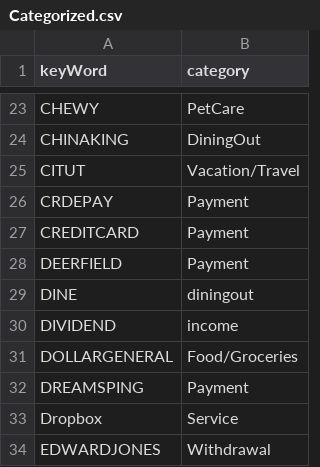
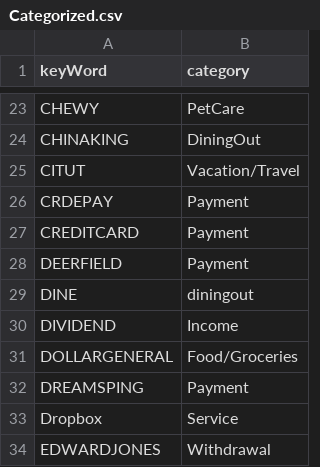
Before and after one commit to jbyrnescu/finance, a CSV file: Categorize/Categorized.csv, drawn as a sheet; only a part is shown, gaps mark what is left out.

Commit message:
made a few category changes

```diff
--- a/Categorize/Categorized.csv
+++ b/Categorize/Categorized.csv
@@ -29,3 +29,3 @@ DEERFIELD,Payment
 DINE,diningout
-DIVIDEND,income
+DIVIDEND,Income
 DOLLARGENERAL,Food/Groceries
```
